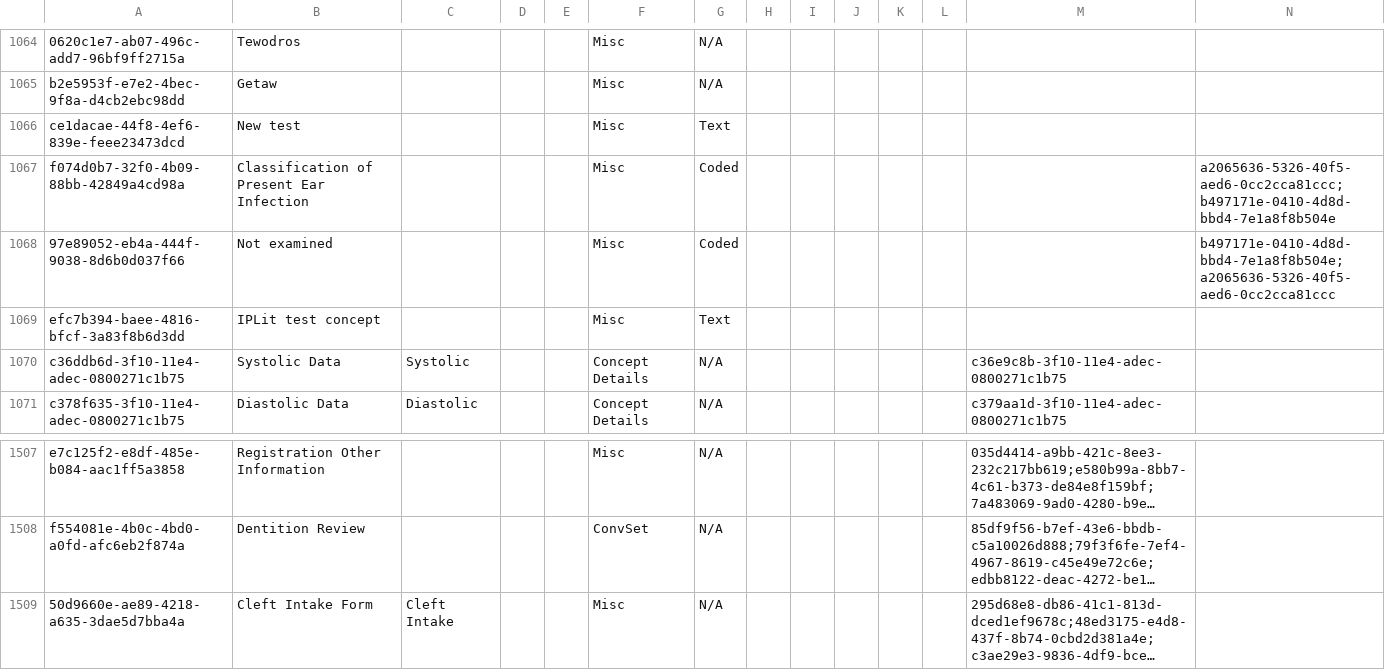
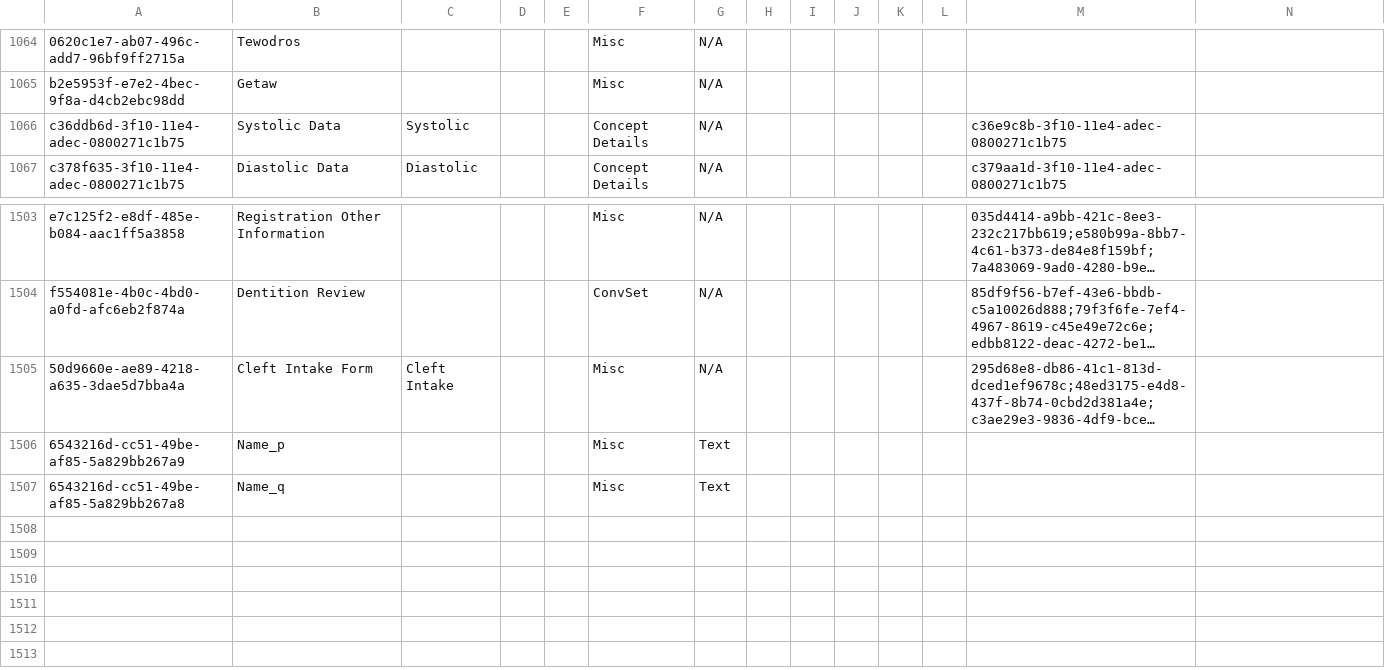
Before and after one commit to rgabbott/bahmni_config_93, a CSV file: masterdata/configuration/concepts/Updated_concepts.csv, drawn as a sheet; only a part is shown, gaps mark what is left out; long unchanged cells end in …; removed rows and columns are numbered as before the commit, all else as after; rows hold the shown columns only; the diff names each change by its address in the sheet, - before the commit and + after, or states it on an @@ line.

Commit message:
First Commit for masterdata

```diff
--- a/masterdata/configuration/concepts/Updated_concepts.csv
+++ b/masterdata/configuration/concepts/Updated_concepts.csv
-row 1066: ce1dacae-44f8-4ef6-839e-feee23473dcd | New test |  |  |  | Misc | Text
-row 1067: f074d0b7-32f0-4b09-88bb-42849a4cd98a | Classification of Present Ear Infection |  |  |  | Misc | Coded |  |  |  |  |  |  | a2065636-5326-40f5-aed6-0cc2cca81ccc;b497171e-0410-4d8d-bbd4-7e1a8f8b504e
-row 1068: 97e89052-eb4a-444f-9038-8d6b0d037f66 | Not examined |  |  |  | Misc | Coded |  |  |  |  |  |  | b497171e-0410-4d8d-bbd4-7e1a8f8b504e;a2065636-5326-40f5-aed6-0cc2cca81ccc
-row 1069: efc7b394-baee-4816-bfcf-3a83f8b6d3dd | IPLit test concept |  |  |  | Misc | Text
+row 1506: 6543216d-cc51-49be-af85-5a829bb267a9 | Name_p |  |  |  | Misc | Text
+row 1507: 6543216d-cc51-49be-af85-5a829bb267a8 | Name_q |  |  |  | Misc | Text
```
Also changed, not shown: 42 other files.
